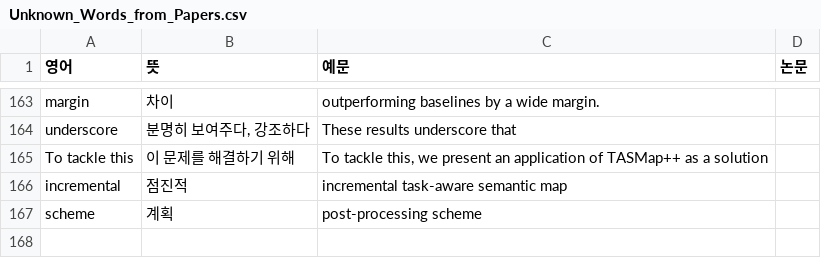
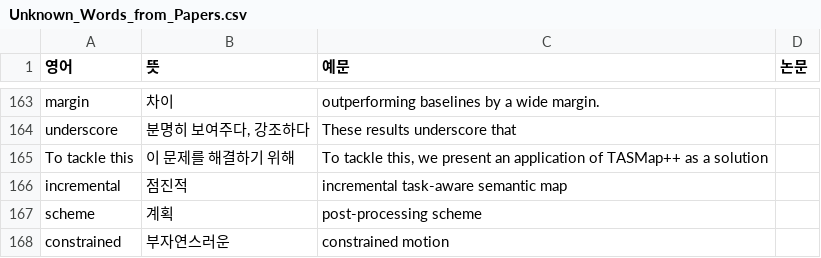
Before and after one commit to Jinsuwon/Paper_Study_Note, a CSV file: Unknown_Words_from_Papers.csv, drawn as a sheet; only a part is shown, gaps mark what is left out.

Commit message:
Add paper terms and words csv files

```diff
--- a/Unknown_Words_from_Papers.csv
+++ b/Unknown_Words_from_Papers.csv
@@ -167 +167,2 @@ incremental,점진적,incremental task-aware semantic map,
 scheme,계획,post-processing scheme,
+constrained,부자연스러운,constrained motion,
```
Also changed, not shown: 1 other file.
